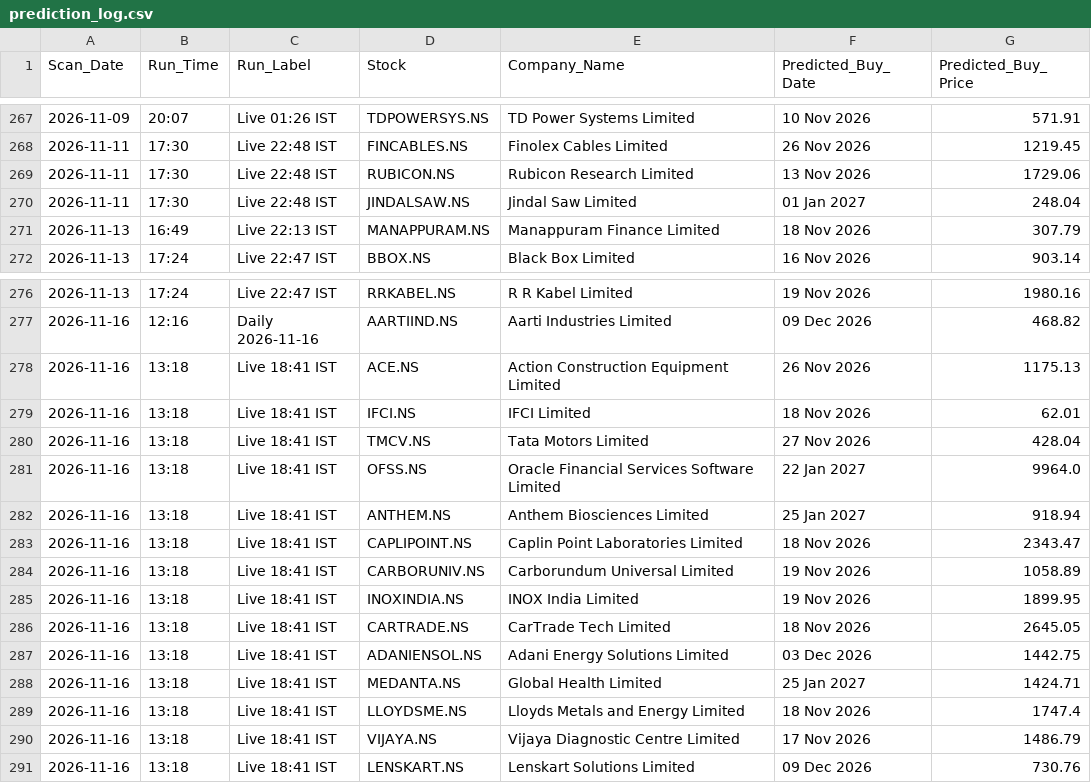
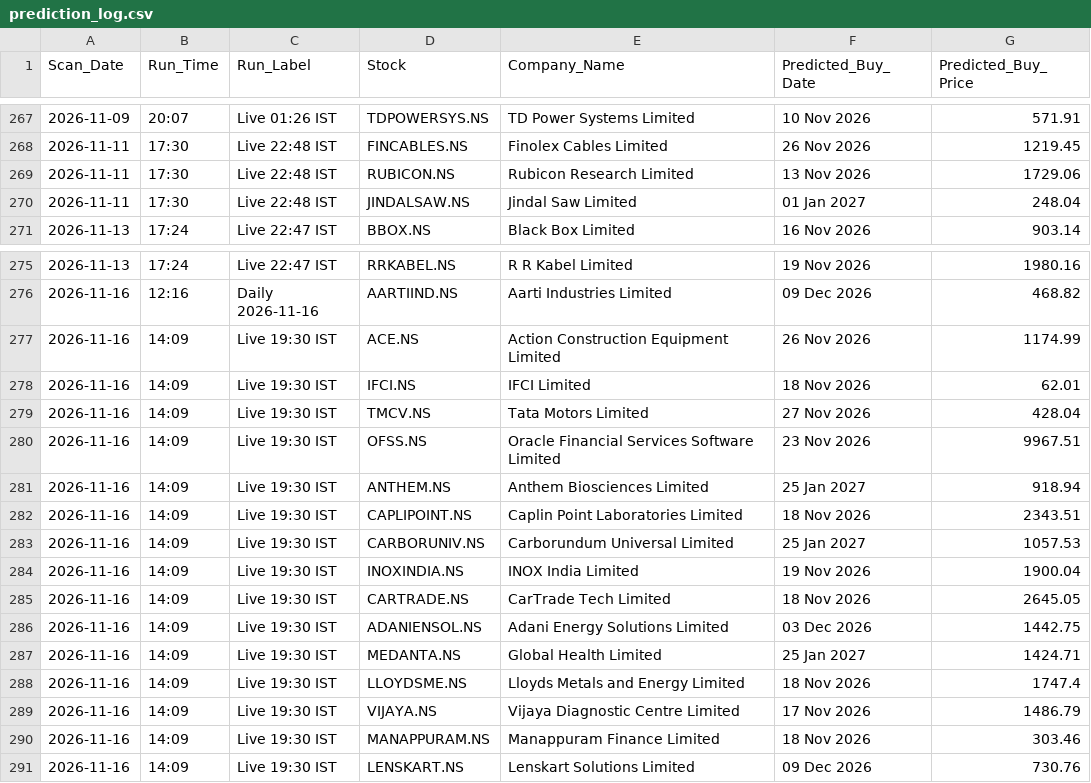
Before and after one commit to KaushikM211/Stock_Analyzer, a CSV file: prediction_log.csv, drawn as a sheet; only a part is shown, gaps mark what is left out.

```diff
--- a/prediction_log.csv
+++ b/prediction_log.csv
@@ -270,3 +270,2 @@ Scan_Date,Run_Time,Run_Label,Stock,Company_Name,Predicted_Buy_Date,Predicted_Buy
 2026-11-11,17:30,Live 22:48 IST,JINDALSAW.NS,Jindal Saw Limited,01 Jan 2027,248.04
-2026-11-13,16:49,Live 22:13 IST,MANAPPURAM.NS,Manappuram Finance Limited,18 Nov 2026,307.79
 2026-11-13,17:24,Live 22:47 IST,BBOX.NS,Black Box Limited,16 Nov 2026,903.14
@@ -277,15 +276,16 @@ Scan_Date,Run_Time,Run_Label,Stock,Company_Name,Predicted_Buy_Date,Predicted_Buy
 2026-11-16,12:16,Daily 2026-11-16,AARTIIND.NS,Aarti Industries Limited,09 Dec 2026,468.82
-2026-11-16,13:18,Live 18:41 IST,ACE.NS,Action Construction Equipment Limited,26 Nov 2026,1175.13
-2026-11-16,13:18,Live 18:41 IST,IFCI.NS,IFCI Limited,18 Nov 2026,62.01
-2026-11-16,13:18,Live 18:41 IST,TMCV.NS,Tata Motors Limited,27 Nov 2026,428.04
-2026-11-16,13:18,Live 18:41 IST,OFSS.NS,Oracle Financial Services Software Limited,22 Jan 2027,9964.0
-2026-11-16,13:18,Live 18:41 IST,ANTHEM.NS,Anthem Biosciences Limited,25 Jan 2027,918.94
-2026-11-16,13:18,Live 18:41 IST,CAPLIPOINT.NS,Caplin Point Laboratories Limited,18 Nov 2026,2343.47
-2026-11-16,13:18,Live 18:41 IST,CARBORUNIV.NS,Carborundum Universal Limited,19 Nov 2026,1058.89
-2026-11-16,13:18,Live 18:41 IST,INOXINDIA.NS,INOX India Limited,19 Nov 2026,1899.95
-2026-11-16,13:18,Live 18:41 IST,CARTRADE.NS,CarTrade Tech Limited,18 Nov 2026,2645.05
-2026-11-16,13:18,Live 18:41 IST,ADANIENSOL.NS,Adani Energy Solutions Limited,03 Dec 2026,1442.75
-2026-11-16,13:18,Live 18:41 IST,MEDANTA.NS,Global Health Limited,25 Jan 2027,1424.71
-2026-11-16,13:18,Live 18:41 IST,LLOYDSME.NS,Lloyds Metals and Energy Limited,18 Nov 2026,1747.4
-2026-11-16,13:18,Live 18:41 IST,VIJAYA.NS,Vijaya Diagnostic Centre Limited,17 Nov 2026,1486.79
-2026-11-16,13:18,Live 18:41 IST,LENSKART.NS,Lenskart Solutions Limited,09 Dec 2026,730.76
+2026-11-16,14:09,Live 19:30 IST,ACE.NS,Action Construction Equipment Limited,26 Nov 2026,1174.99
+2026-11-16,14:09,Live 19:30 IST,IFCI.NS,IFCI Limited,18 Nov 2026,62.01
+2026-11-16,14:09,Live 19:30 IST,TMCV.NS,Tata Motors Limited,27 Nov 2026,428.04
+2026-11-16,14:09,Live 19:30 IST,OFSS.NS,Oracle Financial Services Software Limited,23 Nov 2026,9967.51
+2026-11-16,14:09,Live 19:30 IST,ANTHEM.NS,Anthem Biosciences Limited,25 Jan 2027,918.94
+2026-11-16,14:09,Live 19:30 IST,CAPLIPOINT.NS,Caplin Point Laboratories Limited,18 Nov 2026,2343.51
+2026-11-16,14:09,Live 19:30 IST,CARBORUNIV.NS,Carborundum Universal Limited,25 Jan 2027,1057.53
+2026-11-16,14:09,Live 19:30 IST,INOXINDIA.NS,INOX India Limited,19 Nov 2026,1900.04
+2026-11-16,14:09,Live 19:30 IST,CARTRADE.NS,CarTrade Tech Limited,18 Nov 2026,2645.05
+2026-11-16,14:09,Live 19:30 IST,ADANIENSOL.NS,Adani Energy Solutions Limited,03 Dec 2026,1442.75
+2026-11-16,14:09,Live 19:30 IST,MEDANTA.NS,Global Health Limited,25 Jan 2027,1424.71
+2026-11-16,14:09,Live 19:30 IST,LLOYDSME.NS,Lloyds Metals and Energy Limited,18 Nov 2026,1747.4
+2026-11-16,14:09,Live 19:30 IST,VIJAYA.NS,Vijaya Diagnostic Centre Limited,17 Nov 2026,1486.79
+2026-11-16,14:09,Live 19:30 IST,MANAPPURAM.NS,Manappuram Finance Limited,18 Nov 2026,303.46
+2026-11-16,14:09,Live 19:30 IST,LENSKART.NS,Lenskart Solutions Limited,09 Dec 2026,730.76
```
